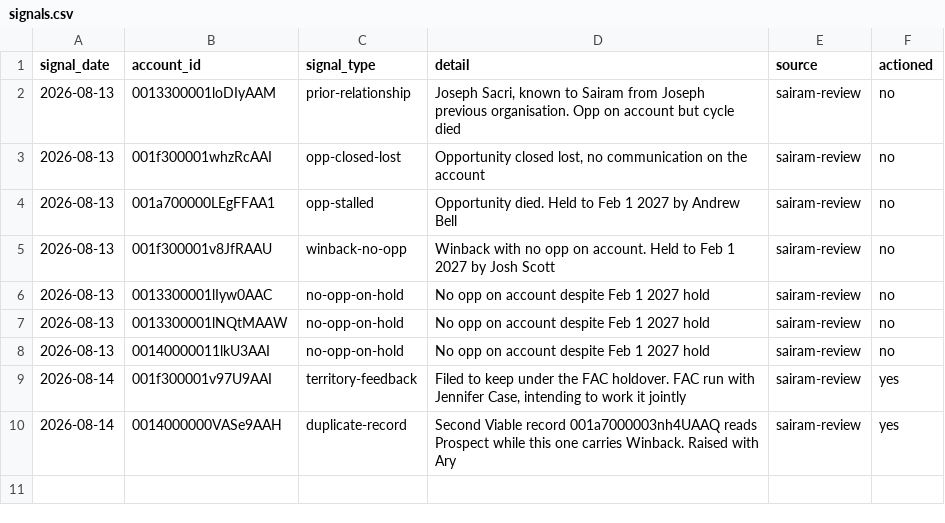
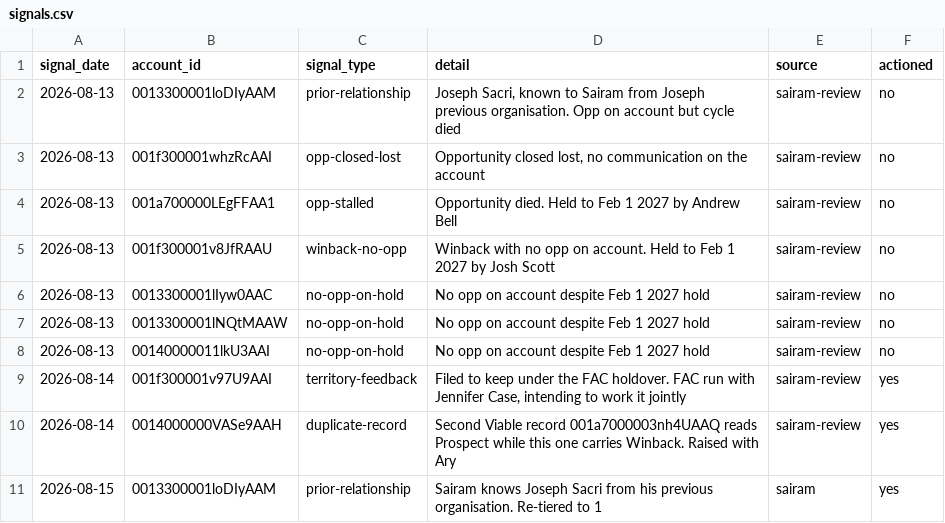
Before and after one commit to sgajavel/Ai-for-work, a CSV file: data/signals.csv, drawn as a sheet; the diff names each change by its address in the sheet, - before the commit and + after, or states it on an @@ line.

```diff
--- a/data/signals.csv
+++ b/data/signals.csv
+row 11: 2026-08-15 | 0013300001loDIyAAM | prior-relationship | Sairam knows Joseph Sacri from his previous organisation. Re-tiered to 1 | sairam | yes
```
Also changed, not shown: data/accounts.csv, 2 other files.
